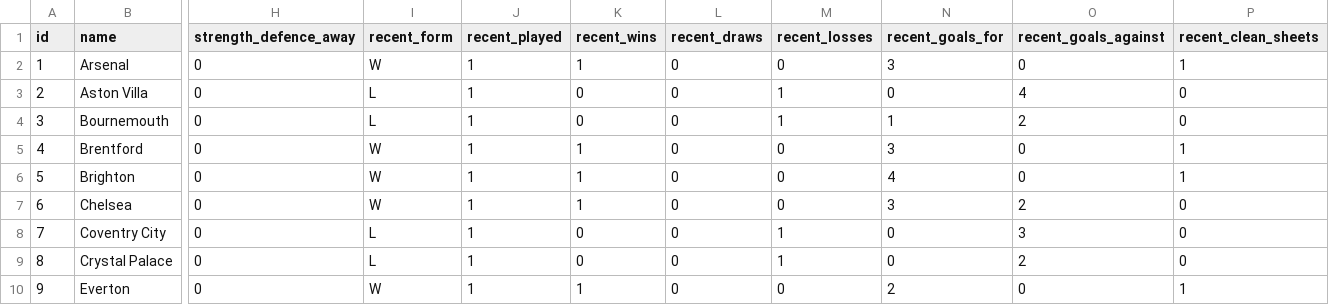
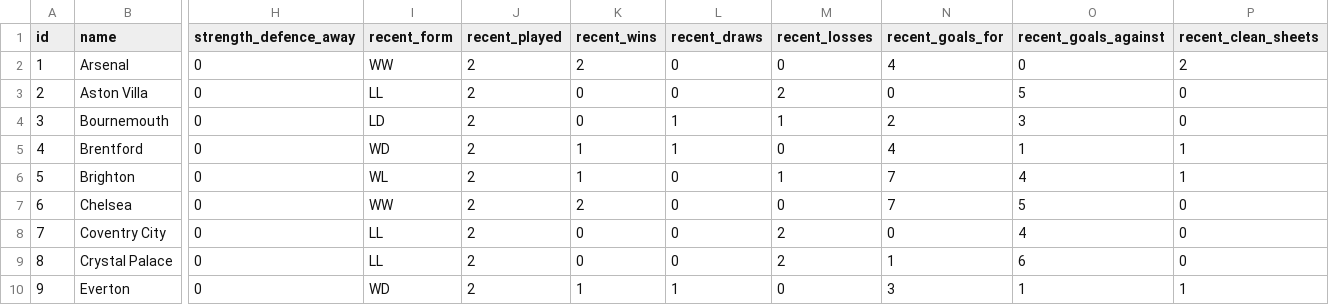
Before and after one commit to Quikksilva/FPLAIAssistant, a CSV file: fpl_data/teams.csv, drawn as a sheet; only a part is shown, gaps mark what is left out; the diff covers the shown part only; the diff names each change by its address in the sheet, - before the commit and + after, or states it on an @@ line.

```diff
--- a/fpl_data/teams.csv
+++ b/fpl_data/teams.csv
-I2 (recent_form): W
+I2 (recent_form): WW
-J2:J10 (recent_played): 1
+J2:J10 (recent_played): 2
-K2 (recent_wins): 1
+K2 (recent_wins): 2
-N2 (recent_goals_for): 3
+N2 (recent_goals_for): 4
-P2 (recent_clean_sheets): 1
+P2 (recent_clean_sheets): 2
-I3 (recent_form): L
+I3 (recent_form): LL
-M3 (recent_losses): 1
+M3 (recent_losses): 2
-O3 (recent_goals_against): 4
+O3 (recent_goals_against): 5
-I4 (recent_form): L
+I4 (recent_form): LD
-L4:L5 (recent_draws): 0
+L4:L5 (recent_draws): 1
-N4 (recent_goals_for): 1
+N4 (recent_goals_for): 2
-O4 (recent_goals_against): 2
+O4 (recent_goals_against): 3
-I5 (recent_form): W
+I5 (recent_form): WD
-N5 (recent_goals_for): 3
+N5 (recent_goals_for): 4
-O5 (recent_goals_against): 0
+O5 (recent_goals_against): 1
-I6 (recent_form): W
+I6 (recent_form): WL
-M6 (recent_losses): 0
+M6 (recent_losses): 1
-N6 (recent_goals_for): 4
+N6 (recent_goals_for): 7
-O6 (recent_goals_against): 0
+O6 (recent_goals_against): 4
-I7 (recent_form): W
+I7 (recent_form): WW
-K7 (recent_wins): 1
+K7 (recent_wins): 2
-N7 (recent_goals_for): 3
+N7 (recent_goals_for): 7
-O7 (recent_goals_against): 2
+O7 (recent_goals_against): 5
-I8:I9 (recent_form): L
+I8:I9 (recent_form): LL
-M8:M9 (recent_losses): 1
+M8:M9 (recent_losses): 2
-O8 (recent_goals_against): 3
+O8 (recent_goals_against): 4
-N9 (recent_goals_for): 0
+N9 (recent_goals_for): 1
-O9 (recent_goals_against): 2
+O9 (recent_goals_against): 6
-I10 (recent_form): W
+I10 (recent_form): WD
-L10 (recent_draws): 0
+L10 (recent_draws): 1
-N10 (recent_goals_for): 2
+N10 (recent_goals_for): 3
-O10 (recent_goals_against): 0
+O10 (recent_goals_against): 1
```
Also changed, not shown: 53 edited cells elsewhere in this file, fpl_data/fixtures.csv, fpl_data/manager_summary.csv, 4 other files.
